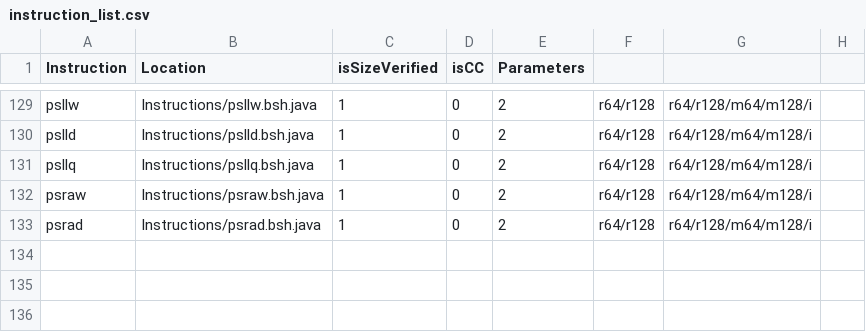
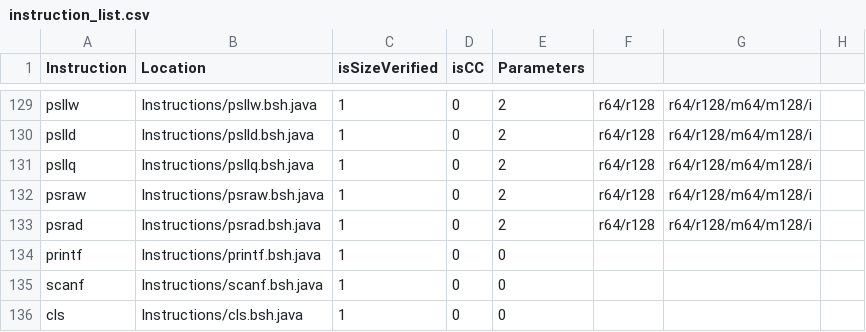
Before and after one commit to thejenigrace/thsst-calvis, a CSV file: Instructions/instruction_list.csv, drawn as a sheet; only a part is shown, gaps mark what is left out; the diff names each change by its address in the sheet, - before the commit and + after, or states it on an @@ line.

```diff
--- a/Instructions/instruction_list.csv
+++ b/Instructions/instruction_list.csv
+row 134: printf | Instructions/printf.bsh.java | 1 | 0 | 0
+row 135: scanf | Instructions/scanf.bsh.java | 1 | 0 | 0
+row 136: cls | Instructions/cls.bsh.java | 1 | 0 | 0
```
Also changed, not shown: 10 other files.
